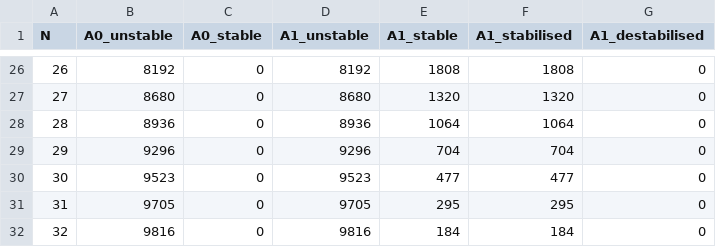
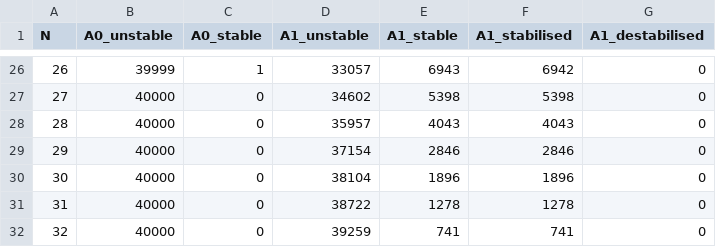
Before and after one commit to bradduthie/RandomMatrixStability, a CSV file: notebook/sim_results/evolved/evo_results.csv, drawn as a sheet; only a part is shown, gaps mark what is left out; the diff covers the shown part only.

```diff
--- a/notebook/sim_results/evolved/evo_results.csv
+++ b/notebook/sim_results/evolved/evo_results.csv
@@ -26,7 +26,7 @@ N,A0_unstable,A0_stable,A1_unstable,A1_stable,A1_stabilised,A1_destabilised
-26,8192,0,8192,1808,1808,0
-27,8680,0,8680,1320,1320,0
-28,8936,0,8936,1064,1064,0
-29,9296,0,9296,704,704,0
-30,9523,0,9523,477,477,0
-31,9705,0,9705,295,295,0
-32,9816,0,9816,184,184,0
+26,39999,1,33057,6943,6942,0
+27,40000,0,34602,5398,5398,0
+28,40000,0,35957,4043,4043,0
+29,40000,0,37154,2846,2846,0
+30,40000,0,38104,1896,1896,0
+31,40000,0,38722,1278,1278,0
+32,40000,0,39259,741,741,0
```
Also changed, not shown: 155 edited cells elsewhere in this file, notebook/sim_results/evolved/evo1.csv, notebook/sim_results/evolved/evo2.csv, 10 other files.
